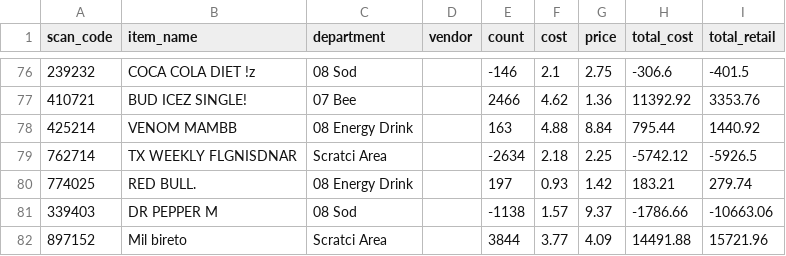
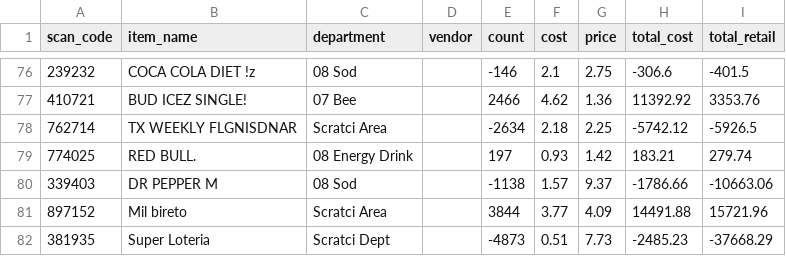
Before and after one commit to houssam-younes/csv-importer, a CSV file: resources/csv/updated_user_data_v8.csv, drawn as a sheet; only a part is shown, gaps mark what is left out; the shorter side is filled out with more unchanged rows; the diff names each change by its address in the sheet, - before the commit and + after, or states it on an @@ line.

Commit message:
display price and cost stats

```diff
--- a/resources/csv/updated_user_data_v8.csv
+++ b/resources/csv/updated_user_data_v8.csv
-row 78: 425214 | VENOM MAMBB | 08 Energy Drink |  | 163 | 4.88 | 8.84 | 795.44 | 1440.92
```
Also changed, not shown: 17 other files.
